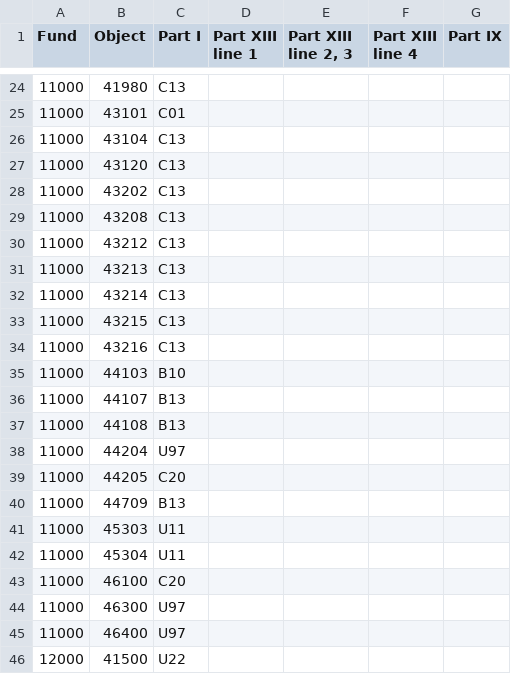
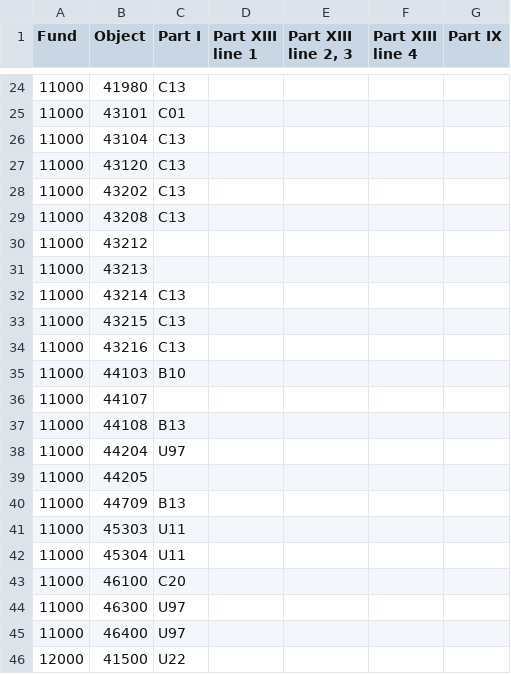
Before and after one commit to bobthehermit/F33_App, a CSV file: xwalk_rev_canonical_FY25.csv, drawn as a sheet; only a part is shown, gaps mark what is left out.

```diff
--- a/xwalk_rev_canonical_FY25.csv
+++ b/xwalk_rev_canonical_FY25.csv
@@ -29,4 +29,4 @@ Fund,Object,Part I,Part XIII line 1,"Part XIII line 2, 3",Part XIII line 4,Part
 11000,43208,C13,,,,
-11000,43212,C13,,,,
-11000,43213,C13,,,,
+11000,43212,,,,,
+11000,43213,,,,,
 11000,43214,C13,,,,
@@ -35,6 +35,6 @@ Fund,Object,Part I,Part XIII line 1,"Part XIII line 2, 3",Part XIII line 4,Part
 11000,44103,B10,,,,
-11000,44107,B13,,,,
+11000,44107,,,,,
 11000,44108,B13,,,,
 11000,44204,U97,,,,
-11000,44205,C20,,,,
+11000,44205,,,,,
 11000,44709,B13,,,,
```
Also changed, not shown: 2 other files.
